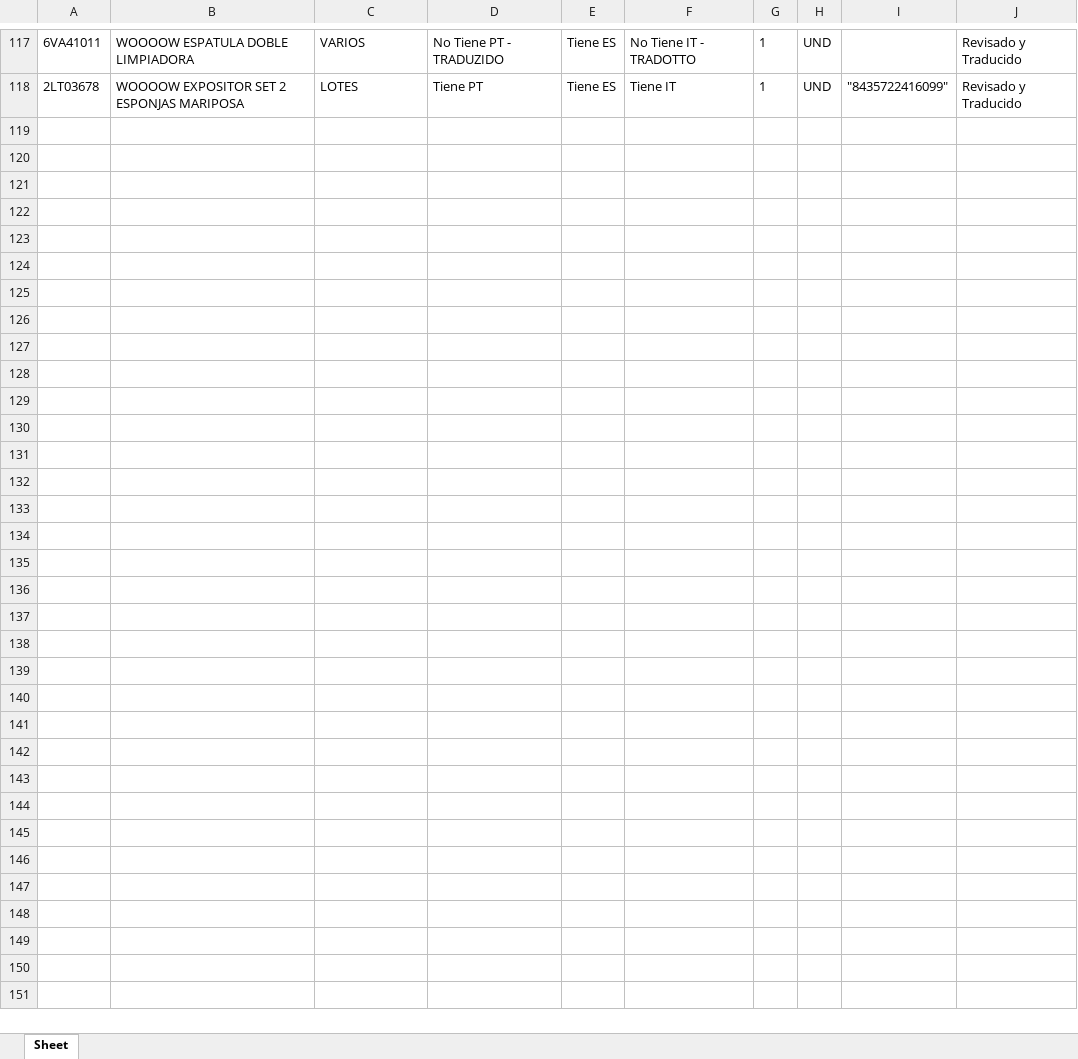
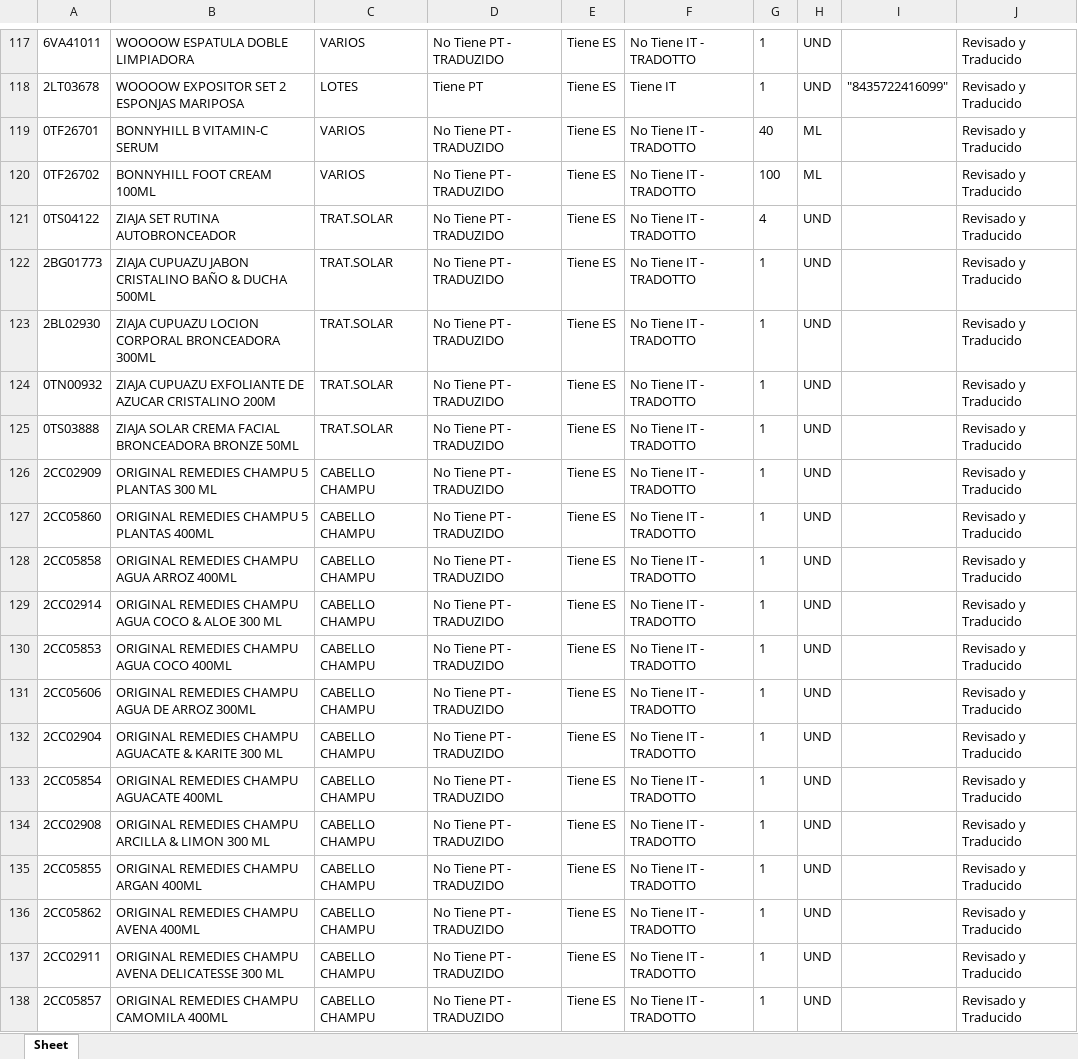
Before and after one commit to partybrasil/Contador-Revisiones, an Excel workbook: REVs/REV-04-04-2025.xlsx, sheet Sheet, drawn as a sheet; only a part is shown, gaps mark what is left out; values as stored, in another font and other column widths than the file's, no borders; the diff covers the shown part only; the diff names each change by its address in the sheet, - before the commit and + after, or states it on an @@ line.

```diff
--- a/REVs/REV-04-04-2025.xlsx (sheet Sheet)
+++ b/REVs/REV-04-04-2025.xlsx (sheet Sheet)
+row 119: 0TF26701 | BONNYHILL B VITAMIN-C SERUM | VARIOS | No Tiene PT - TRADUZIDO | Tiene ES | No Tiene IT - TRADOTTO | 40 | ML |  | Revisado y Traducido
+row 120: 0TF26702 | BONNYHILL FOOT CREAM 100ML | VARIOS | No Tiene PT - TRADUZIDO | Tiene ES | No Tiene IT - TRADOTTO | 100 | ML |  | Revisado y Traducido
+row 121: 0TS04122 | ZIAJA SET RUTINA AUTOBRONCEADOR | TRAT.SOLAR | No Tiene PT - TRADUZIDO | Tiene ES | No Tiene IT - TRADOTTO | 4 | UND |  | Revisado y Traducido
+row 122: 2BG01773 | ZIAJA CUPUAZU JABON CRISTALINO BAÑO & DUCHA 500ML | TRAT.SOLAR | No Tiene PT - TRADUZIDO | Tiene ES | No Tiene IT - TRADOTTO | 1 | UND |  | Revisado y Traducido
+row 123: 2BL02930 | ZIAJA CUPUAZU LOCION CORPORAL BRONCEADORA 300ML | TRAT.SOLAR | No Tiene PT - TRADUZIDO | Tiene ES | No Tiene IT - TRADOTTO | 1 | UND |  | Revisado y Traducido
+row 124: 0TN00932 | ZIAJA CUPUAZU EXFOLIANTE DE AZUCAR CRISTALINO 200M | TRAT.SOLAR | No Tiene PT - TRADUZIDO | Tiene ES | No Tiene IT - TRADOTTO | 1 | UND |  | Revisado y Traducido
+row 125: 0TS03888 | ZIAJA SOLAR CREMA FACIAL BRONCEADORA BRONZE 50ML | TRAT.SOLAR | No Tiene PT - TRADUZIDO | Tiene ES | No Tiene IT - TRADOTTO | 1 | UND |  | Revisado y Traducido
+row 126: 2CC02909 | ORIGINAL REMEDIES CHAMPU 5 PLANTAS 300 ML | CABELLO CHAMPU | No Tiene PT - TRADUZIDO | Tiene ES | No Tiene IT - TRADOTTO | 1 | UND |  | Revisado y Traducido
+row 127: 2CC05860 | ORIGINAL REMEDIES CHAMPU 5 PLANTAS 400ML | CABELLO CHAMPU | No Tiene PT - TRADUZIDO | Tiene ES | No Tiene IT - TRADOTTO | 1 | UND |  | Revisado y Traducido
+row 128: 2CC05858 | ORIGINAL REMEDIES CHAMPU AGUA ARROZ 400ML | CABELLO CHAMPU | No Tiene PT - TRADUZIDO | Tiene ES | No Tiene IT - TRADOTTO | 1 | UND |  | Revisado y Traducido
+row 129: 2CC02914 | ORIGINAL REMEDIES CHAMPU AGUA COCO & ALOE 300 ML | CABELLO CHAMPU | No Tiene PT - TRADUZIDO | Tiene ES | No Tiene IT - TRADOTTO | 1 | UND |  | Revisado y Traducido
+row 130: 2CC05853 | ORIGINAL REMEDIES CHAMPU AGUA COCO 400ML | CABELLO CHAMPU | No Tiene PT - TRADUZIDO | Tiene ES | No Tiene IT - TRADOTTO | 1 | UND |  | Revisado y Traducido
+row 131: 2CC05606 | ORIGINAL REMEDIES CHAMPU AGUA DE ARROZ 300ML | CABELLO CHAMPU | No Tiene PT - TRADUZIDO | Tiene ES | No Tiene IT - TRADOTTO | 1 | UND |  | Revisado y Traducido
+row 132: 2CC02904 | ORIGINAL REMEDIES CHAMPU AGUACATE & KARITE 300 ML | CABELLO CHAMPU | No Tiene PT - TRADUZIDO | Tiene ES | No Tiene IT - TRADOTTO | 1 | UND |  | Revisado y Traducido
+row 133: 2CC05854 | ORIGINAL REMEDIES CHAMPU AGUACATE 400ML | CABELLO CHAMPU | No Tiene PT - TRADUZIDO | Tiene ES | No Tiene IT - TRADOTTO | 1 | UND |  | Revisado y Traducido
+row 134: 2CC02908 | ORIGINAL REMEDIES CHAMPU ARCILLA & LIMON 300 ML | CABELLO CHAMPU | No Tiene PT - TRADUZIDO | Tiene ES | No Tiene IT - TRADOTTO | 1 | UND |  | Revisado y Traducido
+row 135: 2CC05855 | ORIGINAL REMEDIES CHAMPU ARGAN 400ML | CABELLO CHAMPU | No Tiene PT - TRADUZIDO | Tiene ES | No Tiene IT - TRADOTTO | 1 | UND |  | Revisado y Traducido
+row 136: 2CC05862 | ORIGINAL REMEDIES CHAMPU AVENA 400ML | CABELLO CHAMPU | No Tiene PT - TRADUZIDO | Tiene ES | No Tiene IT - TRADOTTO | 1 | UND |  | Revisado y Traducido
+row 137: 2CC02911 | ORIGINAL REMEDIES CHAMPU AVENA DELICATESSE 300 ML | CABELLO CHAMPU | No Tiene PT - TRADUZIDO | Tiene ES | No Tiene IT - TRADOTTO | 1 | UND |  | Revisado y Traducido
+row 138: 2CC05857 | ORIGINAL REMEDIES CHAMPU CAMOMILA 400ML | CABELLO CHAMPU | No Tiene PT - TRADUZIDO | Tiene ES | No Tiene IT - TRADOTTO | 1 | UND |  | Revisado y Traducido
```
Also changed, not shown: 12 added rows elsewhere in this sheet, 3 other files.
